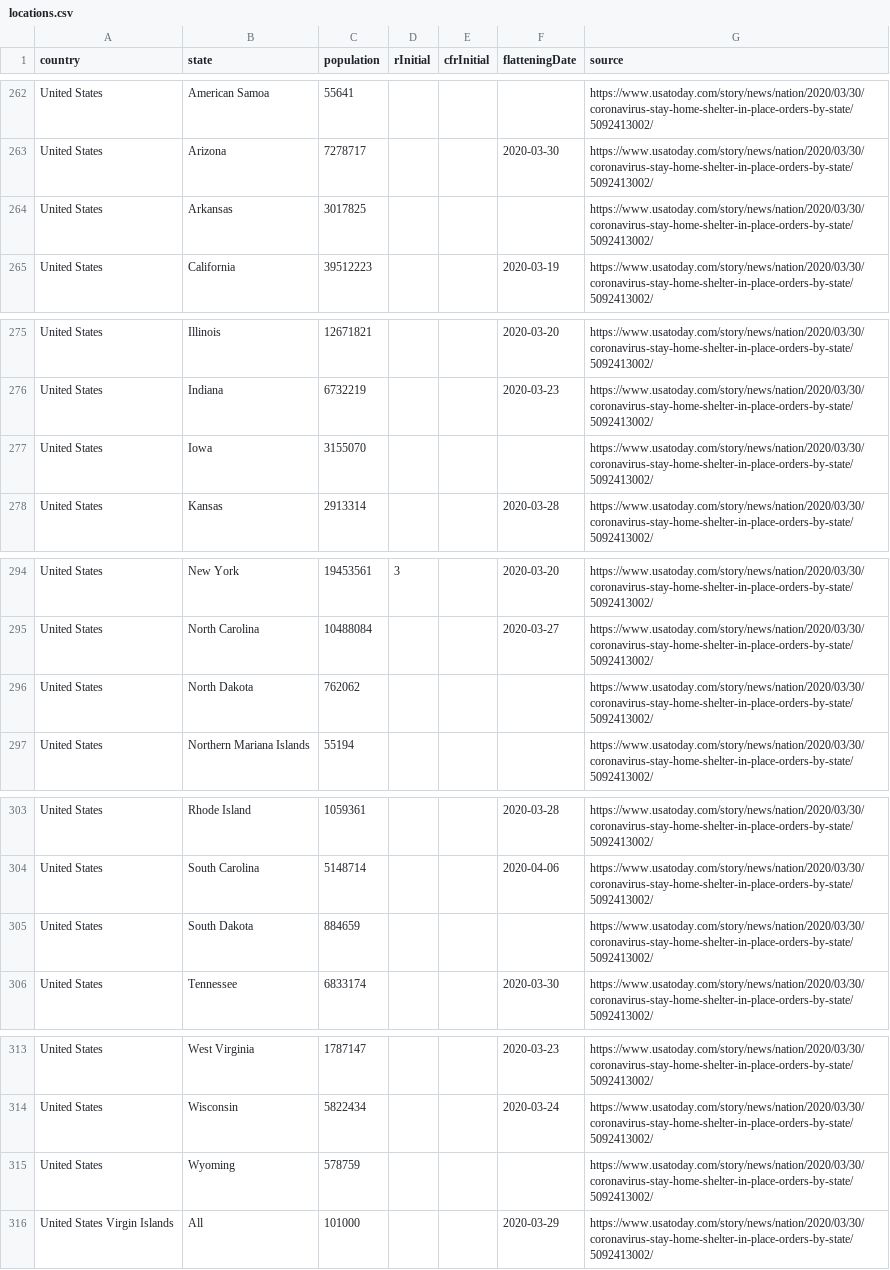
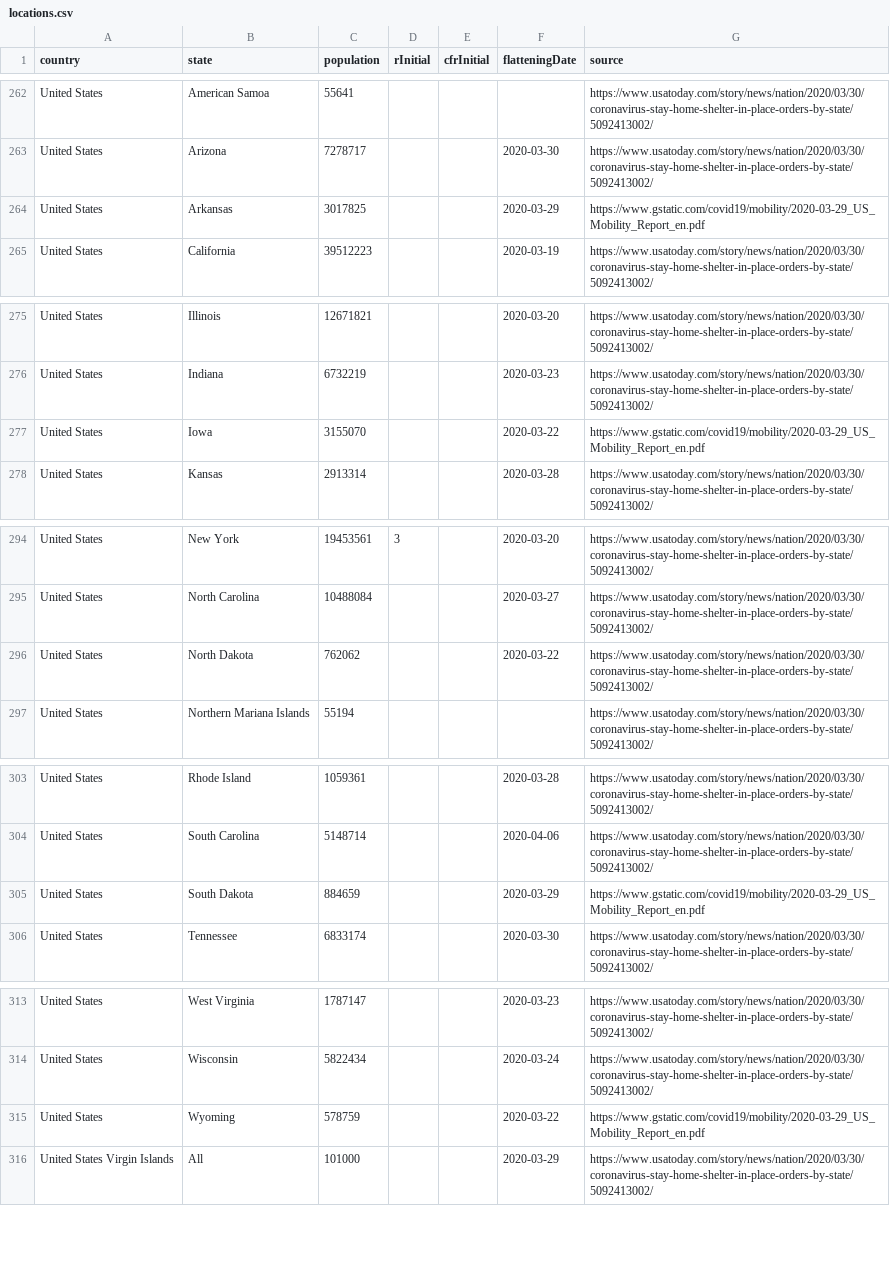
Before and after one commit to fryanpan/covid-19-scenarios, a CSV file: src/data/locations.csv, drawn as a sheet; only a part is shown, gaps mark what is left out.

Commit message:
Adding shelter-at-home dates from Google Community Mobility Report

```diff
--- a/src/data/locations.csv
+++ b/src/data/locations.csv
@@ -263,3 +263,3 @@ United States,American Samoa,55641,,,,https://www.usatoday.com/story/news/nation
 United States,Arizona,7278717,,,2020-03-30,https://www.usatoday.com/story/news/nation/2020/03/30/coronavirus-stay-home-shelter-in-place-orders-by-state/5092413002/
-United States,Arkansas,3017825,,,,https://www.usatoday.com/story/news/nation/2020/03/30/coronavirus-stay-home-shelter-in-place-orders-by-state/5092413002/
+United States,Arkansas,3017825,,,2020-03-29,https://www.gstatic.com/covid19/mobility/2020-03-29_US_Mobility_Report_en.pdf
 United States,California,39512223,,,2020-03-19,https://www.usatoday.com/story/news/nation/2020/03/30/coronavirus-stay-home-shelter-in-place-orders-by-state/5092413002/
@@ -276,3 +276,3 @@ United States,Illinois,12671821,,,2020-03-20,https://www.usatoday.com/story/news
 United States,Indiana,6732219,,,2020-03-23,https://www.usatoday.com/story/news/nation/2020/03/30/coronavirus-stay-home-shelter-in-place-orders-by-state/5092413002/
-United States,Iowa,3155070,,,,https://www.usatoday.com/story/news/nation/2020/03/30/coronavirus-stay-home-shelter-in-place-orders-by-state/5092413002/
+United States,Iowa,3155070,,,2020-03-22,https://www.gstatic.com/covid19/mobility/2020-03-29_US_Mobility_Report_en.pdf
 United States,Kansas,2913314,,,2020-03-28,https://www.usatoday.com/story/news/nation/2020/03/30/coronavirus-stay-home-shelter-in-place-orders-by-state/5092413002/
@@ -295,3 +295,3 @@ United States,New York,19453561,3,,2020-03-20,https://www.usatoday.com/story/new
 United States,North Carolina,10488084,,,2020-03-27,https://www.usatoday.com/story/news/nation/2020/03/30/coronavirus-stay-home-shelter-in-place-orders-by-state/5092413002/
-United States,North Dakota,762062,,,,https://www.usatoday.com/story/news/nation/2020/03/30/coronavirus-stay-home-shelter-in-place-orders-by-state/5092413002/
+United States,North Dakota,762062,,,2020-03-22,https://www.usatoday.com/story/news/nation/2020/03/30/coronavirus-stay-home-shelter-in-place-orders-by-state/5092413002/
 United States,Northern Mariana Islands,55194,,,,https://www.usatoday.com/story/news/nation/2020/03/30/coronavirus-stay-home-shelter-in-place-orders-by-state/5092413002/
@@ -304,3 +304,3 @@ United States,Rhode Island,1059361,,,2020-03-28,https://www.usatoday.com/story/n
 United States,South Carolina,5148714,,,2020-04-06,https://www.usatoday.com/story/news/nation/2020/03/30/coronavirus-stay-home-shelter-in-place-orders-by-state/5092413002/
-United States,South Dakota,884659,,,,https://www.usatoday.com/story/news/nation/2020/03/30/coronavirus-stay-home-shelter-in-place-orders-by-state/5092413002/
+United States,South Dakota,884659,,,2020-03-29,https://www.gstatic.com/covid19/mobility/2020-03-29_US_Mobility_Report_en.pdf
 United States,Tennessee,6833174,,,2020-03-30,https://www.usatoday.com/story/news/nation/2020/03/30/coronavirus-stay-home-shelter-in-place-orders-by-state/5092413002/
@@ -314,3 +314,3 @@ United States,West Virginia,1787147,,,2020-03-23,https://www.usatoday.com/story/
 United States,Wisconsin,5822434,,,2020-03-24,https://www.usatoday.com/story/news/nation/2020/03/30/coronavirus-stay-home-shelter-in-place-orders-by-state/5092413002/
-United States,Wyoming,578759,,,,https://www.usatoday.com/story/news/nation/2020/03/30/coronavirus-stay-home-shelter-in-place-orders-by-state/5092413002/
+United States,Wyoming,578759,,,2020-03-22,https://www.gstatic.com/covid19/mobility/2020-03-29_US_Mobility_Report_en.pdf
 United States Virgin Islands,All,101000,,,2020-03-29,https://www.usatoday.com/story/news/nation/2020/03/30/coronavirus-stay-home-shelter-in-place-orders-by-state/5092413002/
```
